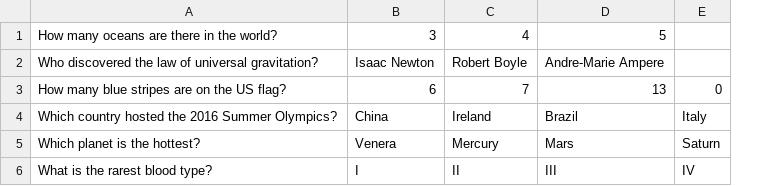
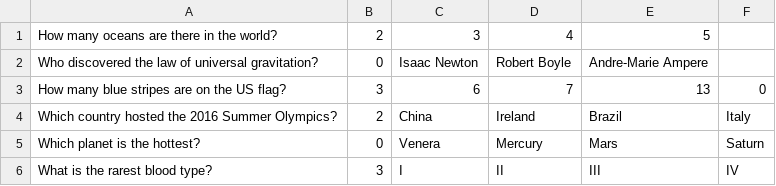
Before and after one commit to Meng263/2022-08-otus-spring-sivakov, a CSV file: test_students_02/src/main/resources/questions.csv, drawn as a sheet; the diff names each change by its address in the sheet, - before the commit and + after, or states it on an @@ line.

Commit message:
right questions is added

```diff
--- a/test_students_02/src/main/resources/questions.csv
+++ b/test_students_02/src/main/resources/questions.csv
+column B, rows 1-6: 2 | 0 | 3 | 2 | 0 | 3
```
Also changed, not shown: 11 other files.
